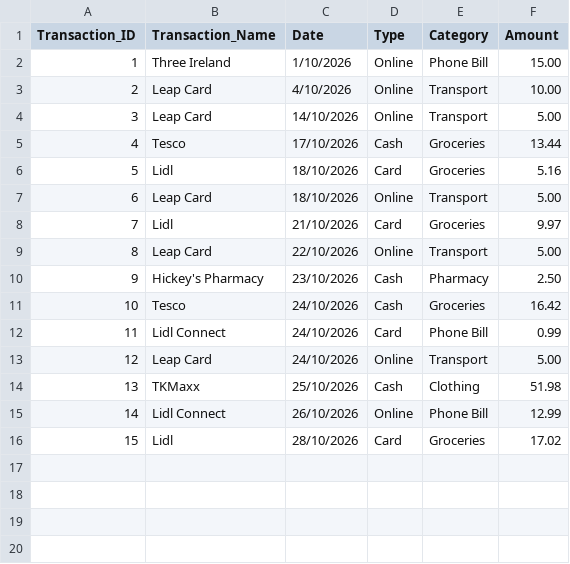
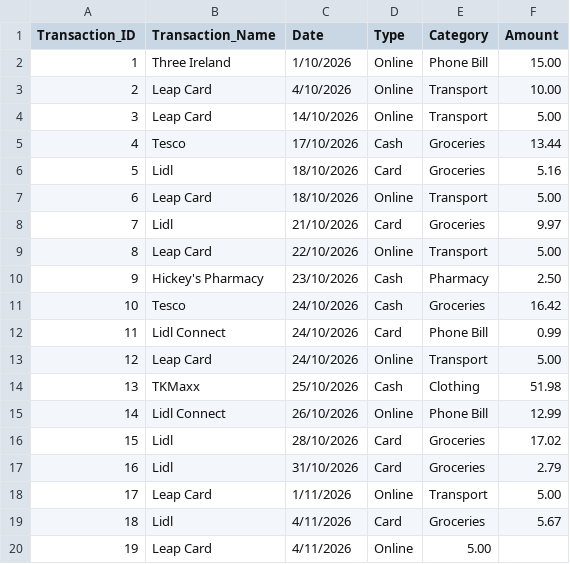
Before and after one commit to CodeFreak-7/Data-Centric-Programming-Assignment, a CSV file: data/expense.csv, drawn as a sheet.

Commit message:
Updated expense csv file

```diff
--- a/data/expense.csv
+++ b/data/expense.csv
@@ -16 +16,5 @@ Transaction_ID,Transaction_Name,Date,Type,Category,Amount
 15,Lidl,28/10/2026,Card,Groceries,17.02
+16,Lidl,31/10/2026,Card,Groceries,2.79
+17,Leap Card,1/11/2026,Online,Transport,5.00
+18,Lidl,4/11/2026,Card,Groceries,5.67
+19,Leap Card,4/11/2026,Online,5.00
```
